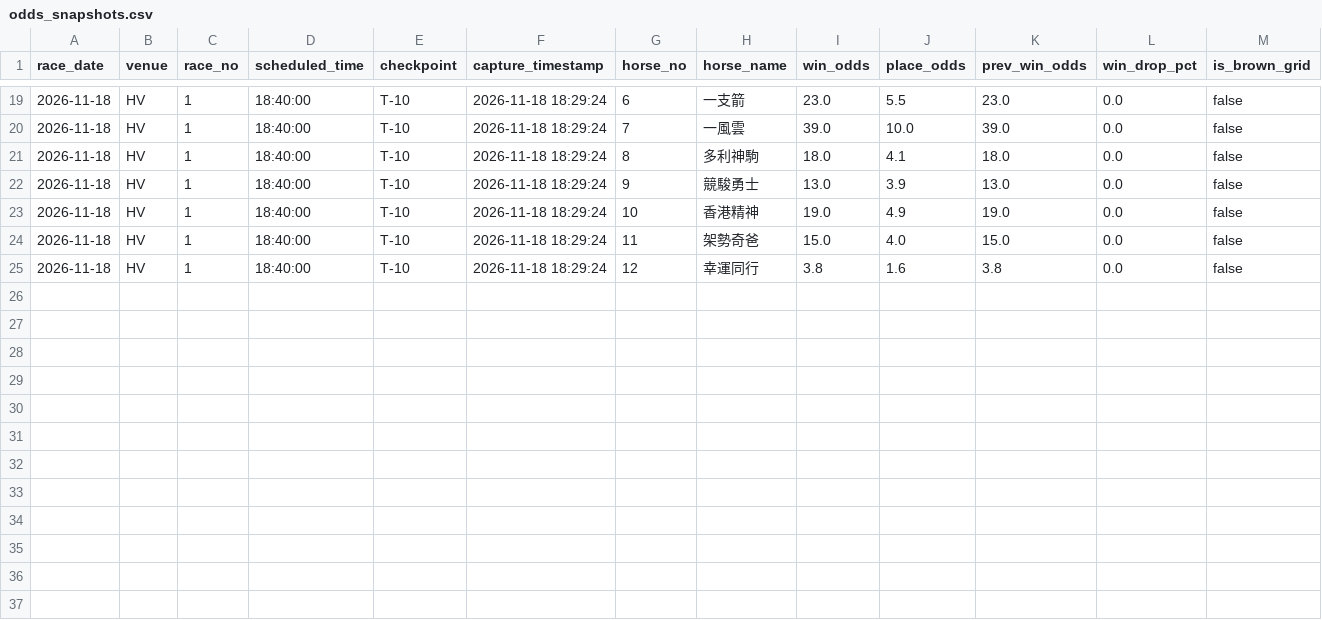
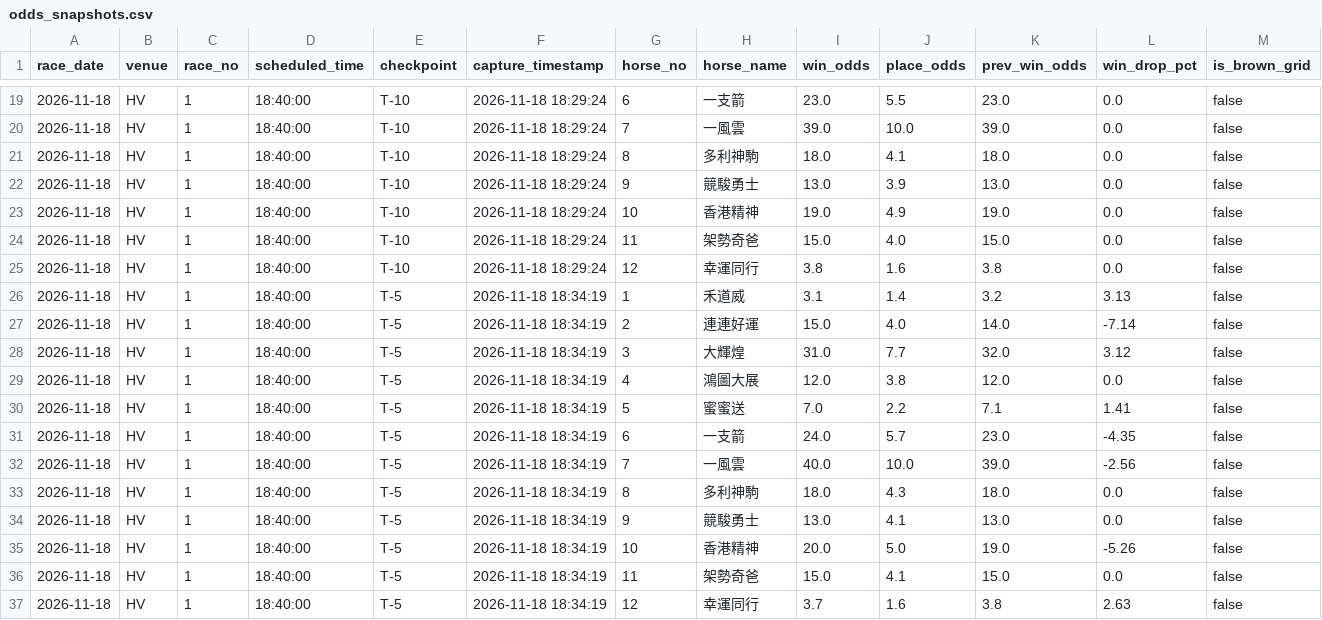
Before and after one commit to readbarapp/jc-strategy, a CSV file: data/odds_snapshots.csv, drawn as a sheet; only a part is shown, gaps mark what is left out; the diff names each change by its address in the sheet, - before the commit and + after, or states it on an @@ line.

```diff
--- a/data/odds_snapshots.csv
+++ b/data/odds_snapshots.csv
+row 26: 2026-11-18 | HV | 1 | 18:40:00 | T-5 | 2026-11-18 18:34:19 | 1 | 禾道威 | 3.1 | 1.4 | 3.2 | 3.13 | false
+row 27: 2026-11-18 | HV | 1 | 18:40:00 | T-5 | 2026-11-18 18:34:19 | 2 | 連連好運 | 15.0 | 4.0 | 14.0 | -7.14 | false
+row 28: 2026-11-18 | HV | 1 | 18:40:00 | T-5 | 2026-11-18 18:34:19 | 3 | 大輝煌 | 31.0 | 7.7 | 32.0 | 3.12 | false
+row 29: 2026-11-18 | HV | 1 | 18:40:00 | T-5 | 2026-11-18 18:34:19 | 4 | 鴻圖大展 | 12.0 | 3.8 | 12.0 | 0.0 | false
+row 30: 2026-11-18 | HV | 1 | 18:40:00 | T-5 | 2026-11-18 18:34:19 | 5 | 蜜蜜送 | 7.0 | 2.2 | 7.1 | 1.41 | false
+row 31: 2026-11-18 | HV | 1 | 18:40:00 | T-5 | 2026-11-18 18:34:19 | 6 | 一支箭 | 24.0 | 5.7 | 23.0 | -4.35 | false
+row 32: 2026-11-18 | HV | 1 | 18:40:00 | T-5 | 2026-11-18 18:34:19 | 7 | 一風雲 | 40.0 | 10.0 | 39.0 | -2.56 | false
+row 33: 2026-11-18 | HV | 1 | 18:40:00 | T-5 | 2026-11-18 18:34:19 | 8 | 多利神駒 | 18.0 | 4.3 | 18.0 | 0.0 | false
+row 34: 2026-11-18 | HV | 1 | 18:40:00 | T-5 | 2026-11-18 18:34:19 | 9 | 競駿勇士 | 13.0 | 4.1 | 13.0 | 0.0 | false
+row 35: 2026-11-18 | HV | 1 | 18:40:00 | T-5 | 2026-11-18 18:34:19 | 10 | 香港精神 | 20.0 | 5.0 | 19.0 | -5.26 | false
+row 36: 2026-11-18 | HV | 1 | 18:40:00 | T-5 | 2026-11-18 18:34:19 | 11 | 架勢奇爸 | 15.0 | 4.1 | 15.0 | 0.0 | false
+row 37: 2026-11-18 | HV | 1 | 18:40:00 | T-5 | 2026-11-18 18:34:19 | 12 | 幸運同行 | 3.7 | 1.6 | 3.8 | 2.63 | false
```
Also changed, not shown: data/odds_board.csv, data/win_board.csv, 9 other files.
